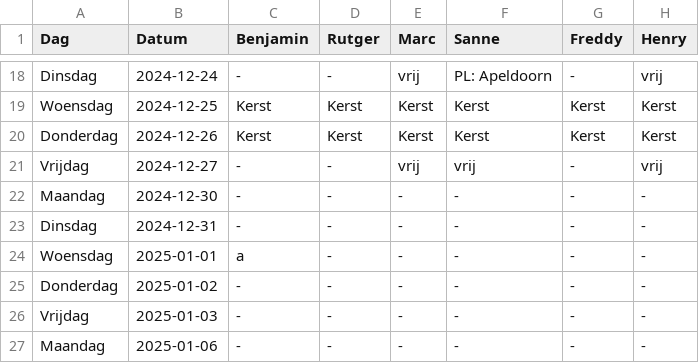
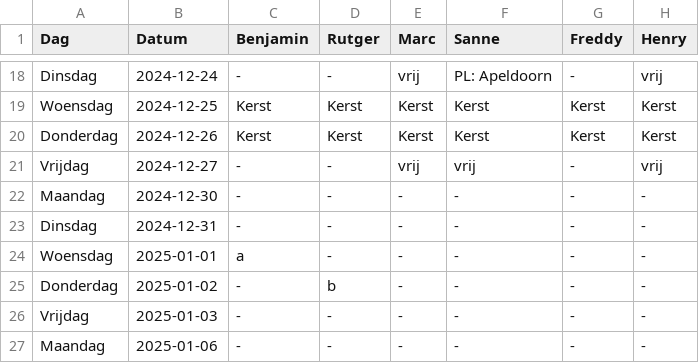
Before and after one commit to Britttvg/planning-tool, a CSV file: src/data/data_planning_support.csv, drawn as a sheet; only a part is shown, gaps mark what is left out; the diff names each change by its address in the sheet, - before the commit and + after, or states it on an @@ line.

Commit message:
Update CSV src/data/data_planning_support.csv, week 1, time 2024-12-02 19:54:46.445408

```diff
--- a/src/data/data_planning_support.csv
+++ b/src/data/data_planning_support.csv
-D25 (Rutger): -
+D25 (Rutger): b
```
